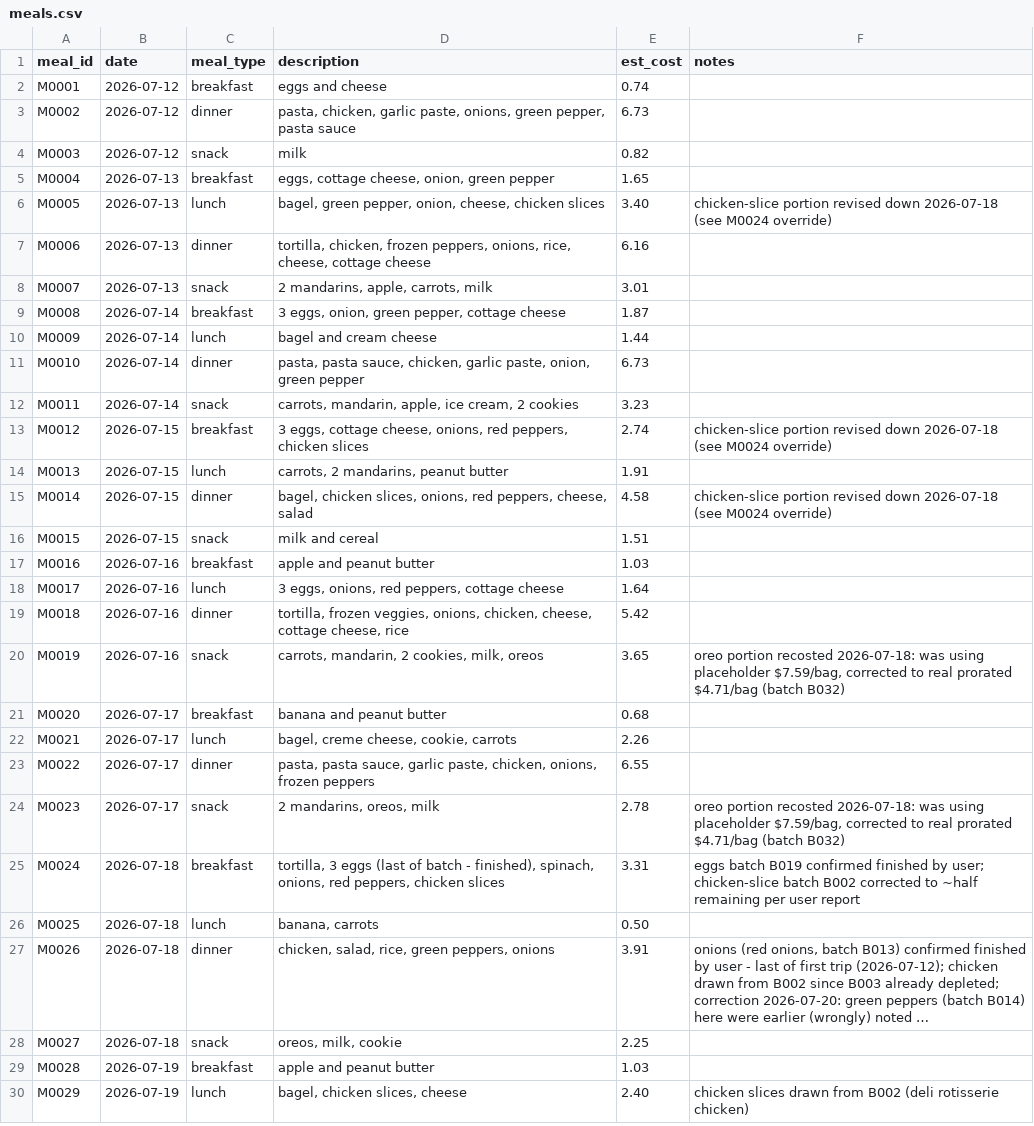
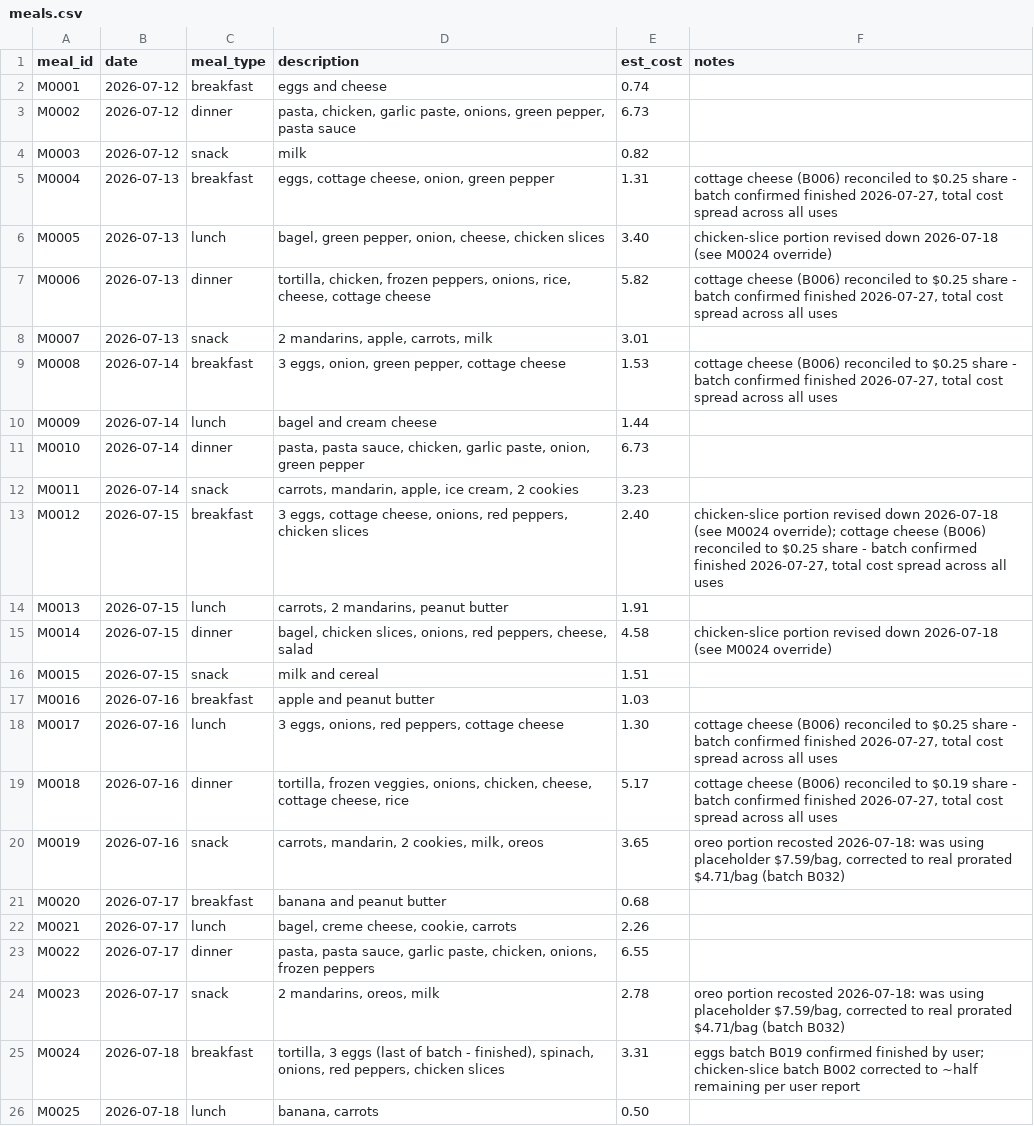
Before and after one commit to 5arjun/grocery-tracker, a CSV file: docs/data/meals.csv, drawn as a sheet; only a part is shown; the shorter side is filled out with more unchanged rows; long unchanged cells end in …; the diff covers the shown part only.

```diff
--- a/docs/data/meals.csv
+++ b/docs/data/meals.csv
@@ -4,7 +4,7 @@ M0002,2026-07-12,dinner,"pasta, chicken, garlic paste, onions, green pepper, pas
 M0003,2026-07-12,snack,milk,0.82,
-M0004,2026-07-13,breakfast,"eggs, cottage cheese, onion, green pepper",1.65,
+M0004,2026-07-13,breakfast,"eggs, cottage cheese, onion, green pepper",1.31,"cottage cheese (B006) reconciled to $0.25 share - batch confirmed finished 2026-07-27, total cost spread across all uses"
 M0005,2026-07-13,lunch,"bagel, green pepper, onion, cheese, chicken slices",3.40,chicken-slice portion revised down 2026-07-18 (see M0024 override)
-M0006,2026-07-13,dinner,"tortilla, chicken, frozen peppers, onions, rice, cheese, cottage cheese",6.16,
+M0006,2026-07-13,dinner,"tortilla, chicken, frozen peppers, onions, rice, cheese, cottage cheese",5.82,"cottage cheese (B006) reconciled to $0.25 share - batch confirmed finished 2026-07-27, total cost spread across all uses"
 M0007,2026-07-13,snack,"2 mandarins, apple, carrots, milk",3.01,
-M0008,2026-07-14,breakfast,"3 eggs, onion, green pepper, cottage cheese",1.87,
+M0008,2026-07-14,breakfast,"3 eggs, onion, green pepper, cottage cheese",1.53,"cottage cheese (B006) reconciled to $0.25 share - batch confirmed finished 2026-07-27, total cost spread across all uses"
 M0009,2026-07-14,lunch,bagel and cream cheese,1.44,
@@ -12,3 +12,3 @@ M0010,2026-07-14,dinner,"pasta, pasta sauce, chicken, garlic paste, onion, green
 M0011,2026-07-14,snack,"carrots, mandarin, apple, ice cream, 2 cookies",3.23,
-M0012,2026-07-15,breakfast,"3 eggs, cottage cheese, onions, red peppers, chicken slices",2.74,chicken-slice portion revised down 2026-07-18 (see M0024 override)
+M0012,2026-07-15,breakfast,"3 eggs, cottage cheese, onions, red peppers, chicken slices",2.40,"chicken-slice portion revised down 2026-07-18 (see M0024 override); cottage cheese (B006) reconciled to $0.25 share - batch confirmed finished 2026-07-27, total cost spread across all uses"
 M0013,2026-07-15,lunch,"carrots, 2 mandarins, peanut butter",1.91,
@@ -17,4 +17,4 @@ M0015,2026-07-15,snack,milk and cereal,1.51,
 M0016,2026-07-16,breakfast,"apple and peanut butter",1.03,
-M0017,2026-07-16,lunch,"3 eggs, onions, red peppers, cottage cheese",1.64,
-M0018,2026-07-16,dinner,"tortilla, frozen veggies, onions, chicken, cheese, cottage cheese, rice",5.42,
+M0017,2026-07-16,lunch,"3 eggs, onions, red peppers, cottage cheese",1.30,"cottage cheese (B006) reconciled to $0.25 share - batch confirmed finished 2026-07-27, total cost spread across all uses"
+M0018,2026-07-16,dinner,"tortilla, frozen veggies, onions, chicken, cheese, cottage cheese, rice",5.17,"cottage cheese (B006) reconciled to $0.19 share - batch confirmed finished 2026-07-27, total cost spread across all uses"
 M0019,2026-07-16,snack,"carrots, mandarin, 2 cookies, milk, oreos",3.65,"oreo portion recosted 2026-07-18: was using placeholder $7.59/bag, corrected to real prorated $4.71/bag (batch B032)"
```
Also changed, not shown: 7 added rows and 8 edited cells elsewhere in this file, docs/data/inventory.csv, docs/data/meal_usage.csv, 3 other files.
